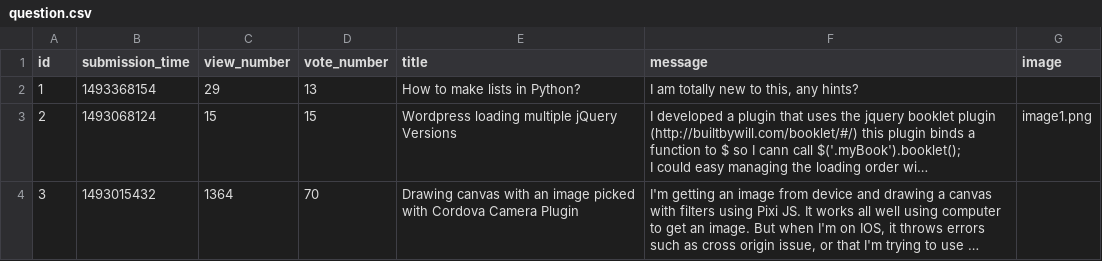
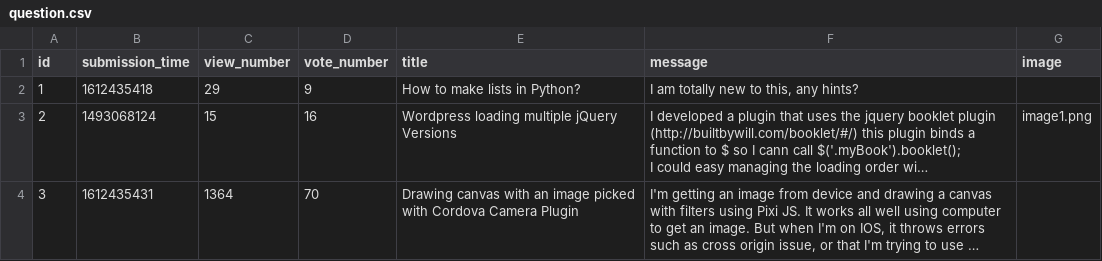
Before and after one commit to Taowathar/ask-mate-python, a CSV file: sample_data/question.csv, drawn as a sheet; long unchanged cells end in …; the diff names each change by its address in the sheet, - before the commit and + after, or states it on an @@ line.

Commit message:
Fix bug in update question function

```diff
--- a/sample_data/question.csv
+++ b/sample_data/question.csv
-B2 (submission_time): 1493368154
+B2 (submission_time): 1612435418
-D2 (vote_number): 13
+D2 (vote_number): 9
-D3 (vote_number): 15
+D3 (vote_number): 16
-B4 (submission_time): 1493015432
+B4 (submission_time): 1612435431
```
Also changed, not shown: 1 other file.
